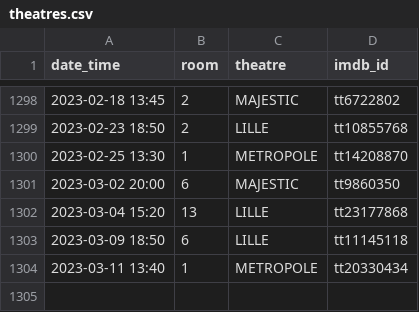
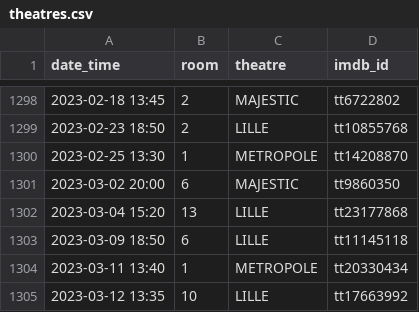
Before and after one commit to mcanouil/imdb-ratings, a CSV file: data/theatres.csv, drawn as a sheet; only a part is shown, gaps mark what is left out; the diff names each change by its address in the sheet, - before the commit and + after, or states it on an @@ line.

Commit message:
Update theatres.csv

```diff
--- a/data/theatres.csv
+++ b/data/theatres.csv
+row 1305: 2023-03-12 13:35 | 10 | LILLE | tt17663992
```
